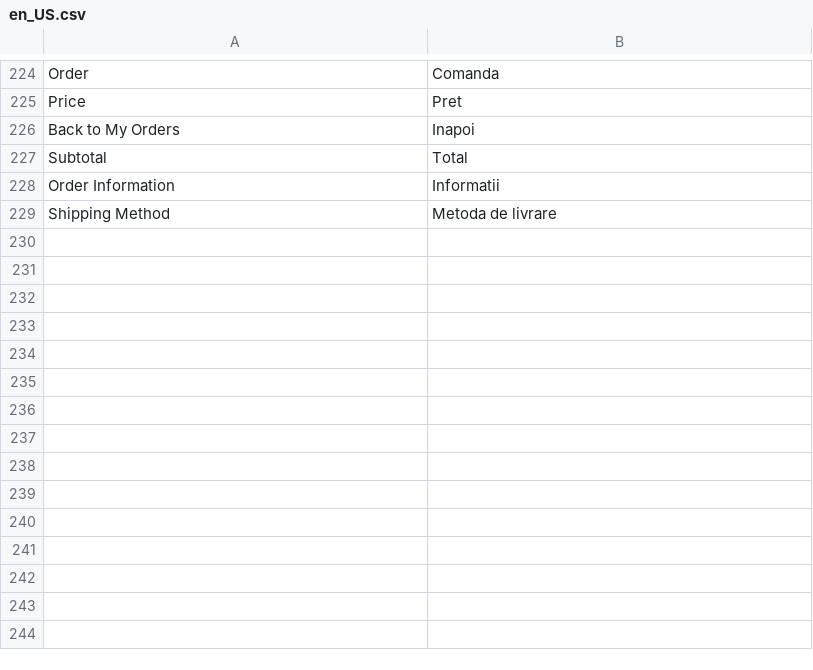
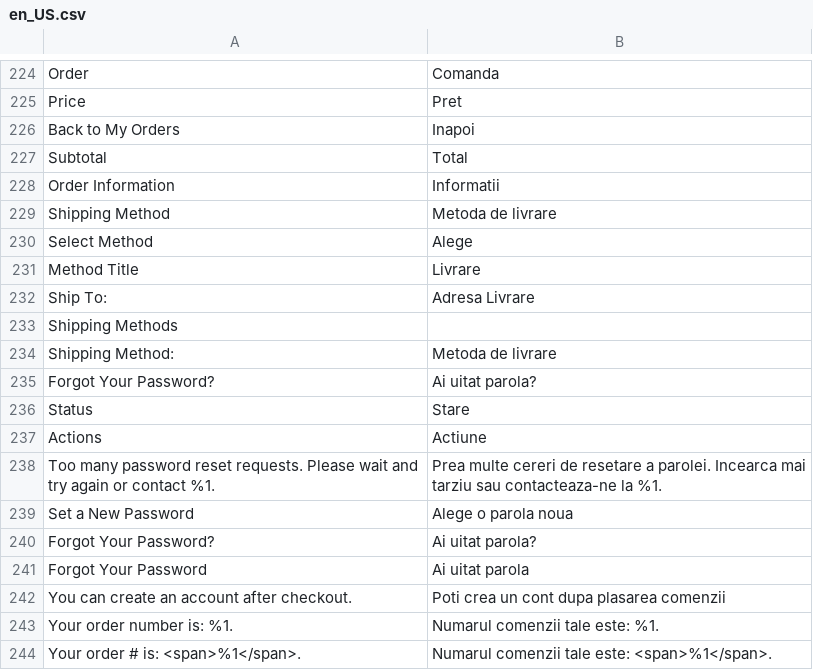
Before and after one commit to cataolt/pulcinella, a CSV file: app/code/TemplateMonster/ThemeOptions/i18n/en_US.csv, drawn as a sheet; only a part is shown, gaps mark what is left out; the diff names each change by its address in the sheet, - before the commit and + after, or states it on an @@ line.

Commit message:
22.03
-add observer do not merge cart
-add fix for payment methods
-add new payment
- add new shipping

```diff
--- a/app/code/TemplateMonster/ThemeOptions/i18n/en_US.csv
+++ b/app/code/TemplateMonster/ThemeOptions/i18n/en_US.csv
+row 230: Select Method | Alege
+row 231: Method Title | Livrare
+row 232: Ship To: | Adresa Livrare
+row 233: Shipping Methods
+row 234: Shipping Method: | Metoda de livrare
+row 235: Forgot Your Password? | Ai uitat parola?
+row 236: Status | Stare
+row 237: Actions | Actiune
+row 238: Too many password reset requests. Please wait and try again or contact %1. | Prea multe cereri de resetare a parolei. Incearca mai tarziu sau contacteaza-ne la %1.
+row 239: Set a New Password | Alege o parola noua
+row 240: Forgot Your Password? | Ai uitat parola?
+row 241: Forgot Your Password | Ai uitat parola
+row 242: You can create an account after checkout. | Poti crea un cont dupa plasarea comenzii
+row 243: Your order number is: %1. | Numarul comenzii tale este: %1.
+row 244: Your order # is: <span>%1</span>. | Numarul comenzii tale este: <span>%1</span>.
```
Also changed, not shown: 32 other files.
